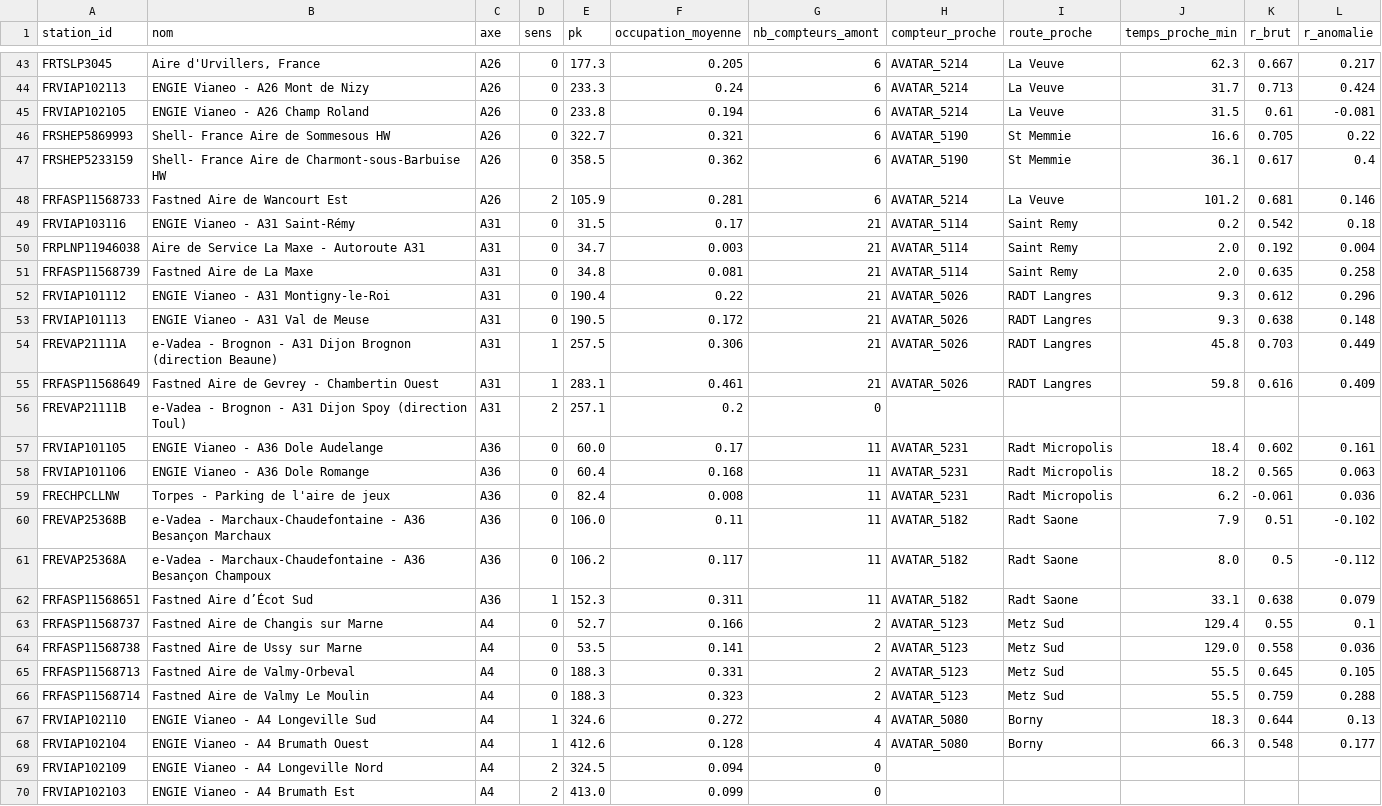
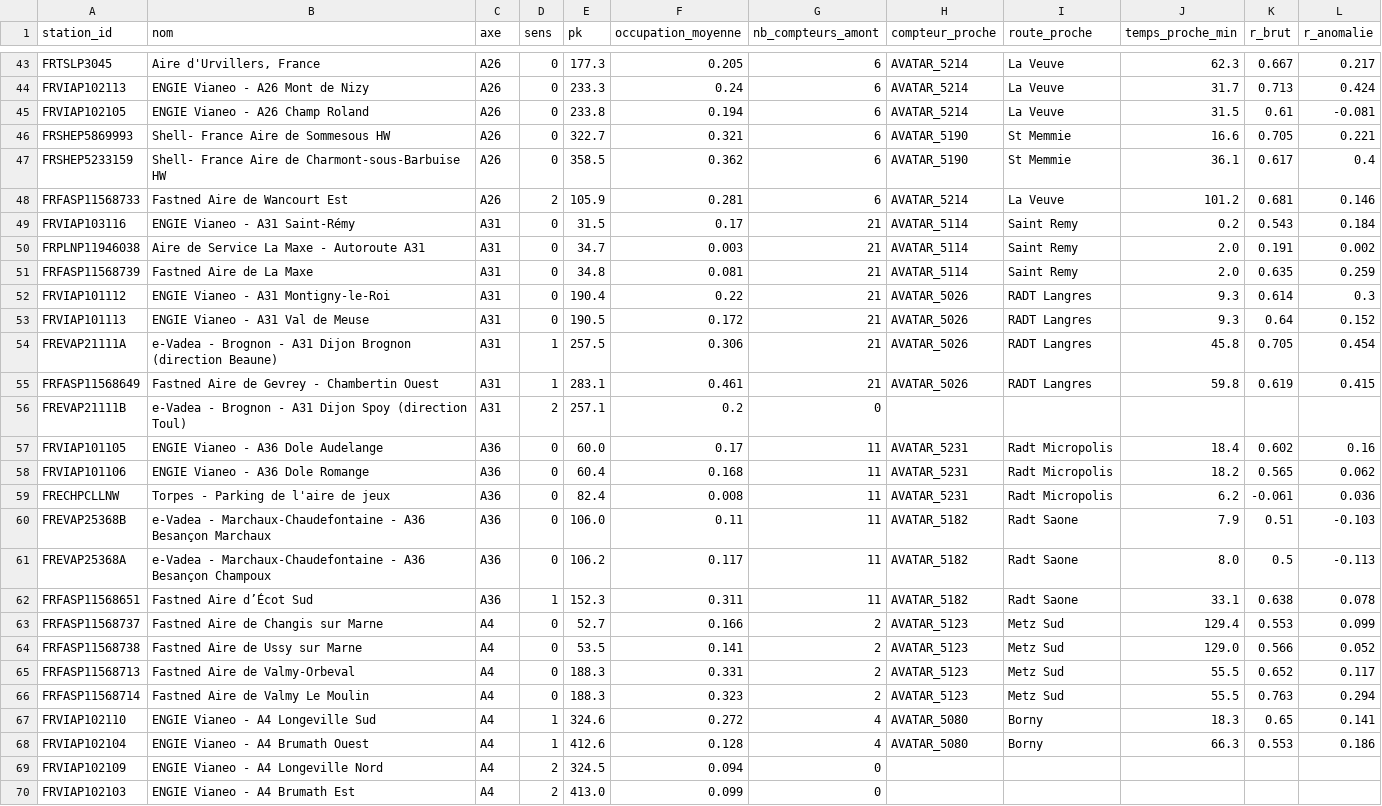
Before and after one commit to gillescorde/occupation-irve, a CSV file: donnees_reelles/rattachement_interurbains/stations_compteurs.csv, drawn as a sheet; only a part is shown, gaps mark what is left out; the diff covers the shown part only.

```diff
--- a/donnees_reelles/rattachement_interurbains/stations_compteurs.csv
+++ b/donnees_reelles/rattachement_interurbains/stations_compteurs.csv
@@ -45,25 +45,25 @@ FRVIAP102113,ENGIE Vianeo - A26 Mont de Nizy,A26,0,233.3,0.24,6,AVATAR_5214,La V
 FRVIAP102105,ENGIE Vianeo - A26 Champ Roland,A26,0,233.8,0.194,6,AVATAR_5214,La Veuve,31.5,0.61,-0.081
-FRSHEP5869993,Shell- France Aire de Sommesous HW,A26,0,322.7,0.321,6,AVATAR_5190,St Memmie,16.6,0.705,0.22
+FRSHEP5869993,Shell- France Aire de Sommesous HW,A26,0,322.7,0.321,6,AVATAR_5190,St Memmie,16.6,0.705,0.221
 FRSHEP5233159,Shell- France Aire de Charmont-sous-Barbuise HW,A26,0,358.5,0.362,6,AVATAR_5190,St Memmie,36.1,0.617,0.4
 FRFASP11568733,Fastned Aire de Wancourt Est,A26,2,105.9,0.281,6,AVATAR_5214,La Veuve,101.2,0.681,0.146
-FRVIAP103116,ENGIE Vianeo - A31 Saint-Rémy,A31,0,31.5,0.17,21,AVATAR_5114,Saint Remy,0.2,0.542,0.18
-FRPLNP11946038,Aire de Service La Maxe - Autoroute A31,A31,0,34.7,0.003,21,AVATAR_5114,Saint Remy,2.0,0.192,0.004
-FRFASP11568739,Fastned Aire de La Maxe,A31,0,34.8,0.081,21,AVATAR_5114,Saint Remy,2.0,0.635,0.258
-FRVIAP101112,ENGIE Vianeo - A31 Montigny-le-Roi,A31,0,190.4,0.22,21,AVATAR_5026,RADT Langres,9.3,0.612,0.296
-FRVIAP101113,ENGIE Vianeo - A31 Val de Meuse,A31,0,190.5,0.172,21,AVATAR_5026,RADT Langres,9.3,0.638,0.148
-FREVAP21111A,e-Vadea - Brognon - A31 Dijon Brognon (direction Beaune),A31,1,257.5,0.306,21,AVATAR_5026,RADT Langres,45.8,0.703,0.449
-FRFASP11568649,Fastned Aire de Gevrey - Chambertin Ouest,A31,1,283.1,0.461,21,AVATAR_5026,RADT Langres,59.8,0.616,0.409
+FRVIAP103116,ENGIE Vianeo - A31 Saint-Rémy,A31,0,31.5,0.17,21,AVATAR_5114,Saint Remy,0.2,0.543,0.184
+FRPLNP11946038,Aire de Service La Maxe - Autoroute A31,A31,0,34.7,0.003,21,AVATAR_5114,Saint Remy,2.0,0.191,0.002
+FRFASP11568739,Fastned Aire de La Maxe,A31,0,34.8,0.081,21,AVATAR_5114,Saint Remy,2.0,0.635,0.259
+FRVIAP101112,ENGIE Vianeo - A31 Montigny-le-Roi,A31,0,190.4,0.22,21,AVATAR_5026,RADT Langres,9.3,0.614,0.3
+FRVIAP101113,ENGIE Vianeo - A31 Val de Meuse,A31,0,190.5,0.172,21,AVATAR_5026,RADT Langres,9.3,0.64,0.152
+FREVAP21111A,e-Vadea - Brognon - A31 Dijon Brognon (direction Beaune),A31,1,257.5,0.306,21,AVATAR_5026,RADT Langres,45.8,0.705,0.454
+FRFASP11568649,Fastned Aire de Gevrey - Chambertin Ouest,A31,1,283.1,0.461,21,AVATAR_5026,RADT Langres,59.8,0.619,0.415
 FREVAP21111B,e-Vadea - Brognon - A31 Dijon Spoy (direction Toul),A31,2,257.1,0.2,0,,,,,
-FRVIAP101105,ENGIE Vianeo - A36 Dole Audelange,A36,0,60.0,0.17,11,AVATAR_5231,Radt Micropolis,18.4,0.602,0.161
-FRVIAP101106,ENGIE Vianeo - A36 Dole Romange,A36,0,60.4,0.168,11,AVATAR_5231,Radt Micropolis,18.2,0.565,0.063
+FRVIAP101105,ENGIE Vianeo - A36 Dole Audelange,A36,0,60.0,0.17,11,AVATAR_5231,Radt Micropolis,18.4,0.602,0.16
+FRVIAP101106,ENGIE Vianeo - A36 Dole Romange,A36,0,60.4,0.168,11,AVATAR_5231,Radt Micropolis,18.2,0.565,0.062
 FRECHPCLLNW,Torpes - Parking de l'aire de jeux,A36,0,82.4,0.008,11,AVATAR_5231,Radt Micropolis,6.2,-0.061,0.036
-FREVAP25368B,e-Vadea - Marchaux-Chaudefontaine - A36 Besançon Marchaux,A36,0,106.0,0.11,11,AVATAR_5182,Radt Saone,7.9,0.51,-0.102
-FREVAP25368A,e-Vadea - Marchaux-Chaudefontaine - A36 Besançon Champoux,A36,0,106.2,0.117,11,AVATAR_5182,Radt Saone,8.0,0.5,-0.112
-FRFASP11568651,Fastned Aire d’Écot Sud,A36,1,152.3,0.311,11,AVATAR_5182,Radt Saone,33.1,0.638,0.079
-FRFASP11568737,Fastned Aire de Changis sur Marne,A4,0,52.7,0.166,2,AVATAR_5123,Metz Sud,129.4,0.55,0.1
-FRFASP11568738,Fastned Aire de Ussy sur Marne,A4,0,53.5,0.141,2,AVATAR_5123,Metz Sud,129.0,0.558,0.036
-FRFASP11568713,Fastned Aire de Valmy-Orbeval,A4,0,188.3,0.331,2,AVATAR_5123,Metz Sud,55.5,0.645,0.105
-FRFASP11568714,Fastned Aire de Valmy Le Moulin,A4,0,188.3,0.323,2,AVATAR_5123,Metz Sud,55.5,0.759,0.288
-FRVIAP102110,ENGIE Vianeo - A4 Longeville Sud,A4,1,324.6,0.272,4,AVATAR_5080,Borny,18.3,0.644,0.13
-FRVIAP102104,ENGIE Vianeo - A4 Brumath Ouest,A4,1,412.6,0.128,4,AVATAR_5080,Borny,66.3,0.548,0.177
+FREVAP25368B,e-Vadea - Marchaux-Chaudefontaine - A36 Besançon Marchaux,A36,0,106.0,0.11,11,AVATAR_5182,Radt Saone,7.9,0.51,-0.103
+FREVAP25368A,e-Vadea - Marchaux-Chaudefontaine - A36 Besançon Champoux,A36,0,106.2,0.117,11,AVATAR_5182,Radt Saone,8.0,0.5,-0.113
+FRFASP11568651,Fastned Aire d’Écot Sud,A36,1,152.3,0.311,11,AVATAR_5182,Radt Saone,33.1,0.638,0.078
+FRFASP11568737,Fastned Aire de Changis sur Marne,A4,0,52.7,0.166,2,AVATAR_5123,Metz Sud,129.4,0.553,0.099
+FRFASP11568738,Fastned Aire de Ussy sur Marne,A4,0,53.5,0.141,2,AVATAR_5123,Metz Sud,129.0,0.566,0.052
+FRFASP11568713,Fastned Aire de Valmy-Orbeval,A4,0,188.3,0.331,2,AVATAR_5123,Metz Sud,55.5,0.652,0.117
+FRFASP11568714,Fastned Aire de Valmy Le Moulin,A4,0,188.3,0.323,2,AVATAR_5123,Metz Sud,55.5,0.763,0.294
+FRVIAP102110,ENGIE Vianeo - A4 Longeville Sud,A4,1,324.6,0.272,4,AVATAR_5080,Borny,18.3,0.65,0.141
+FRVIAP102104,ENGIE Vianeo - A4 Brumath Ouest,A4,1,412.6,0.128,4,AVATAR_5080,Borny,66.3,0.553,0.186
 FRVIAP102109,ENGIE Vianeo - A4 Longeville Nord,A4,2,324.5,0.094,0,,,,,
```
Also changed, not shown: 48 edited cells elsewhere in this file, donnees_reelles/debits/compteurs.csv, donnees_reelles/rattachement/compteurs_retenus.csv, 5 other files.
